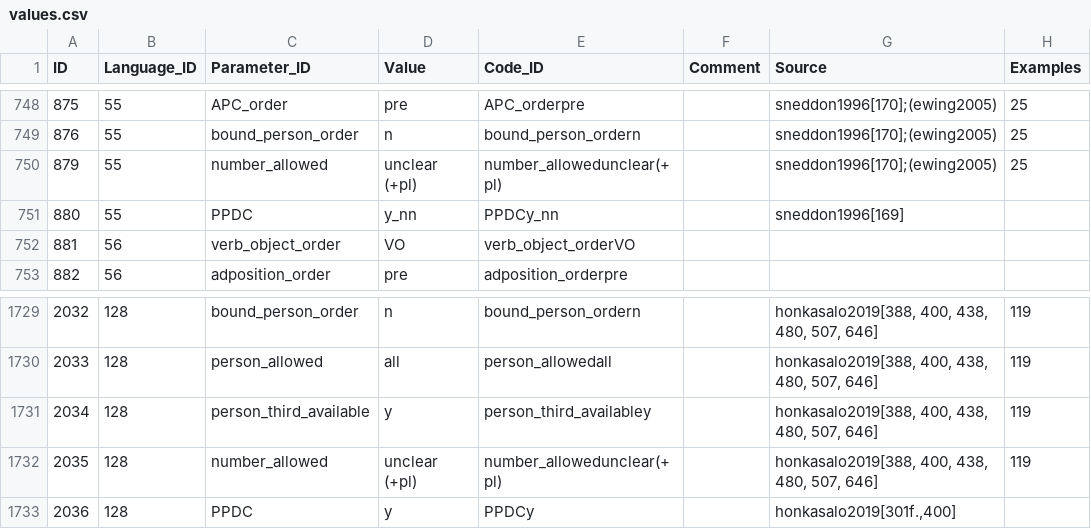
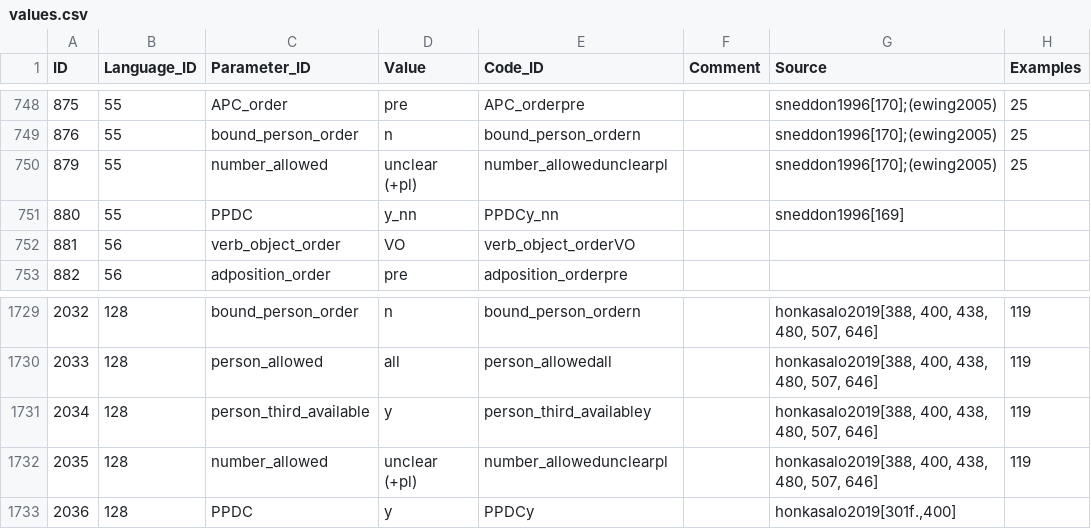
Before and after one commit to gfkpth/nominalperson_cldf, a CSV file: cldf/values.csv, drawn as a sheet; only a part is shown, gaps mark what is left out; the diff covers the shown part only.

```diff
--- a/cldf/values.csv
+++ b/cldf/values.csv
@@ -749,3 +749,3 @@ ID,Language_ID,Parameter_ID,Value,Code_ID,Comment,Source,Examples
 876,55,bound_person_order,n,bound_person_ordern,,sneddon1996[170];(ewing2005),25
-879,55,number_allowed,unclear (+pl),number_allowedunclear(+pl),,sneddon1996[170];(ewing2005),25
+879,55,number_allowed,unclear (+pl),number_allowedunclearpl,,sneddon1996[170];(ewing2005),25
 880,55,PPDC,y_nn,PPDCy_nn,,sneddon1996[169],
@@ -1731,3 +1731,3 @@ ID,Language_ID,Parameter_ID,Value,Code_ID,Comment,Source,Examples
 2034,128,person_third_available,y,person_third_availabley,,"honkasalo2019[388, 400, 438, 480, 507, 646]",119
-2035,128,number_allowed,unclear (+pl),number_allowedunclear(+pl),,"honkasalo2019[388, 400, 438, 480, 507, 646]",119
+2035,128,number_allowed,unclear (+pl),number_allowedunclearpl,,"honkasalo2019[388, 400, 438, 480, 507, 646]",119
 2036,128,PPDC,y,PPDCy,,"honkasalo2019[301f.,400]",
```
Also changed, not shown: 5 edited cells elsewhere in this file, cldf/codes.csv, 2 other files.
